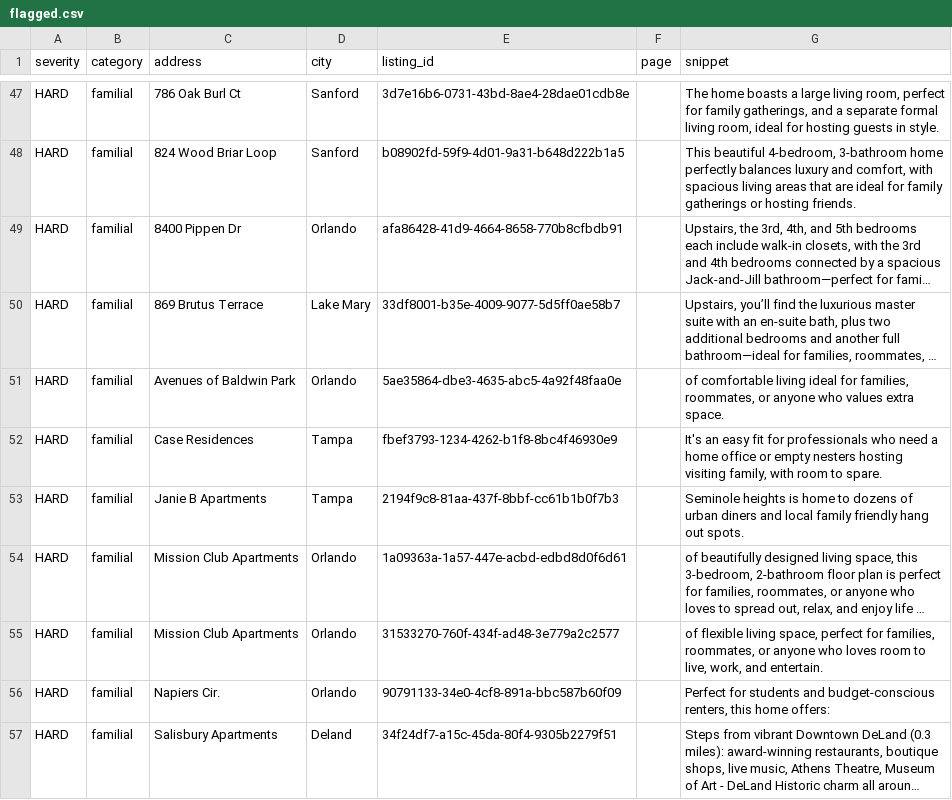
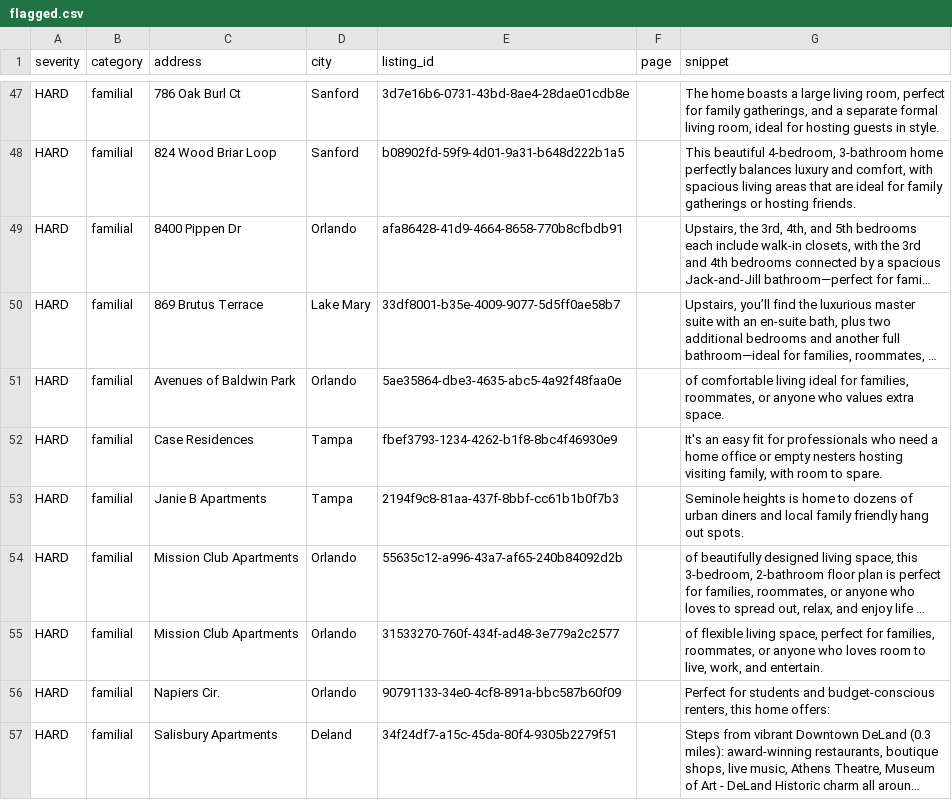
Before and after one commit to dariusking69/atrium-portfolio, a CSV file: review/flagged.csv, drawn as a sheet; only a part is shown, gaps mark what is left out; long unchanged cells end in …; the diff names each change by its address in the sheet, - before the commit and + after, or states it on an @@ line.

```diff
--- a/review/flagged.csv
+++ b/review/flagged.csv
-E54 (listing_id): 1a09363a-1a57-447e-acbd-edbd8d0f6d61
+E54 (listing_id): 55635c12-a996-43a7-af65-240b84092d2b
```
Also changed, not shown: 5 other files.
